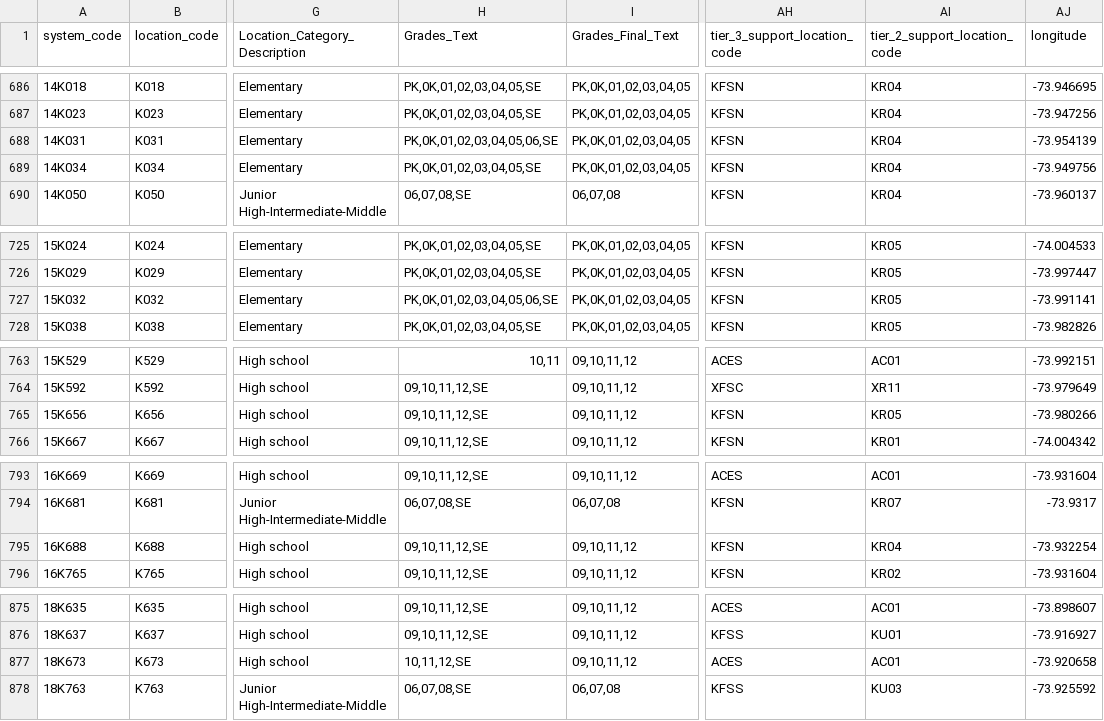
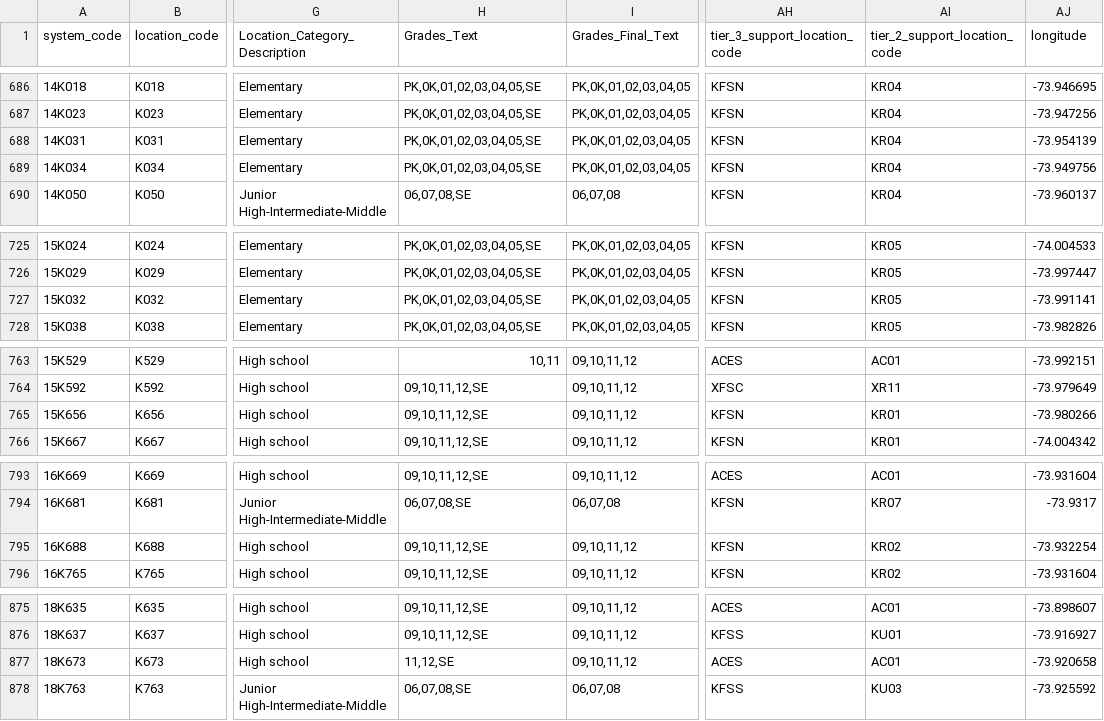
Before and after one commit to dsimoes-doe/LCGMS, a CSV file: LCGMSSupertableTEXT.csv, drawn as a sheet; only a part is shown, gaps mark what is left out; the diff covers the shown part only; the diff names each change by its address in the sheet, - before the commit and + after, or states it on an @@ line.

Commit message:
Update LCGMSSupertableTEXT.csv

```diff
--- a/LCGMSSupertableTEXT.csv
+++ b/LCGMSSupertableTEXT.csv
-H688 (Grades_Text): PK,0K,01,02,03,04,05,06,SE
+H688 (Grades_Text): PK,0K,01,02,03,04,05,SE
-H727 (Grades_Text): PK,0K,01,02,03,04,05,06,SE
+H727 (Grades_Text): PK,0K,01,02,03,04,05,SE
-AI765 (tier_2_support_location_code): KR05
+AI765 (tier_2_support_location_code): KR01
-AI795 (tier_2_support_location_code): KR04
+AI795 (tier_2_support_location_code): KR02
-H877 (Grades_Text): 10,11,12,SE
+H877 (Grades_Text): 11,12,SE
```
Also changed, not shown: 31 edited cells elsewhere in this file.
